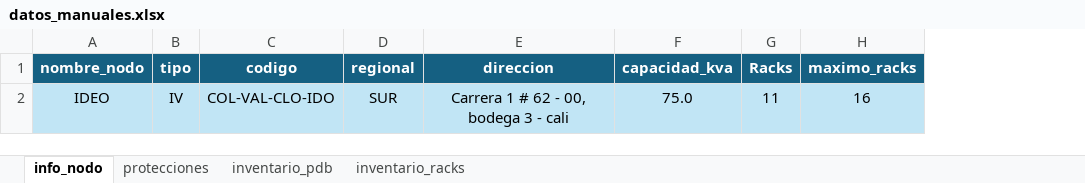
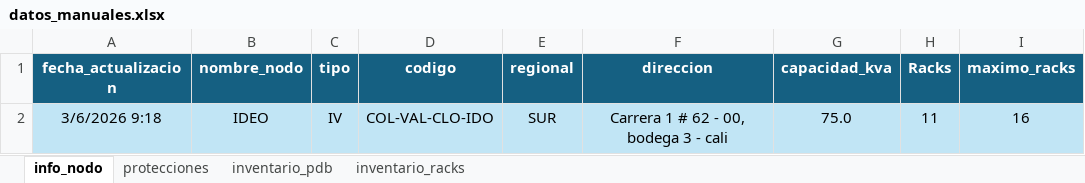
Before and after one commit to MateoHoyos/Proyecto, an Excel workbook: Program/Datos/DB/datos_manuales.xlsx, sheet info_nodo, drawn as a sheet; values as stored, in another font and other column widths than the file's, no borders; table styles not drawn; the diff names each change by its address in the sheet, - before the commit and + after, or states it on an @@ line.

```diff
--- a/Program/Datos/DB/datos_manuales.xlsx (sheet info_nodo)
+++ b/Program/Datos/DB/datos_manuales.xlsx (sheet info_nodo)
+column A (fecha_actualizacion), row 2: 3/6/2026 9:18
```
Also changed, not shown: sheet protecciones, sheet inventario_racks, sheet inventario_pdb, Program/Datos/DB/datos_DCE.xlsx, 11 other files.
